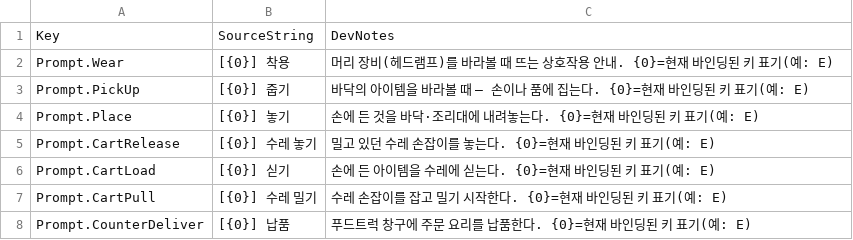
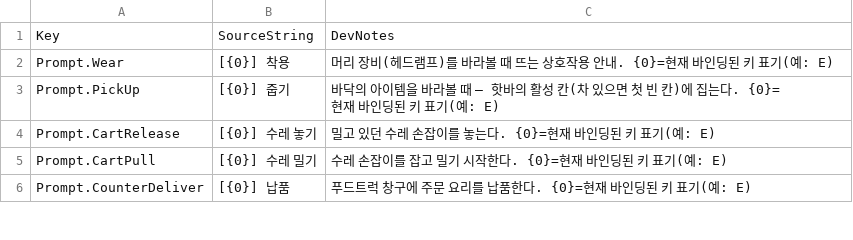
Before and after one commit to on1659/CL9, a CSV file: Content/Strings/CL9.csv, drawn as a sheet; only a part is shown; the diff covers the shown part only.

```diff
--- a/Content/Strings/CL9.csv
+++ b/Content/Strings/CL9.csv
@@ -2,6 +2,4 @@
 Prompt.Wear,[{0}] 착용,머리 장비(헤드램프)를 바라볼 때 뜨는 상호작용 안내. {0}=현재 바인딩된 키 표기(예: E)
-Prompt.PickUp,[{0}] 줍기,바닥의 아이템을 바라볼 때 — 손이나 품에 집는다. {0}=현재 바인딩된 키 표기(예: E)
-Prompt.Place,[{0}] 놓기,손에 든 것을 바닥·조리대에 내려놓는다. {0}=현재 바인딩된 키 표기(예: E)
+Prompt.PickUp,[{0}] 줍기,바닥의 아이템을 바라볼 때 — 핫바의 활성 칸(차 있으면 첫 빈 칸)에 집는다. {0}=현재 바인딩된 키 표기(예: E)
 Prompt.CartRelease,[{0}] 수레 놓기,밀고 있던 수레 손잡이를 놓는다. {0}=현재 바인딩된 키 표기(예: E)
-Prompt.CartLoad,[{0}] 싣기,손에 든 아이템을 수레에 싣는다. {0}=현재 바인딩된 키 표기(예: E)
 Prompt.CartPull,[{0}] 수레 밀기,수레 손잡이를 잡고 밀기 시작한다. {0}=현재 바인딩된 키 표기(예: E)
```
Also changed, not shown: 9 added rows, 7 removed rows and 2 edited cells elsewhere in this file, Content/Strings/CL9_Strings.csv, 11 other files.
